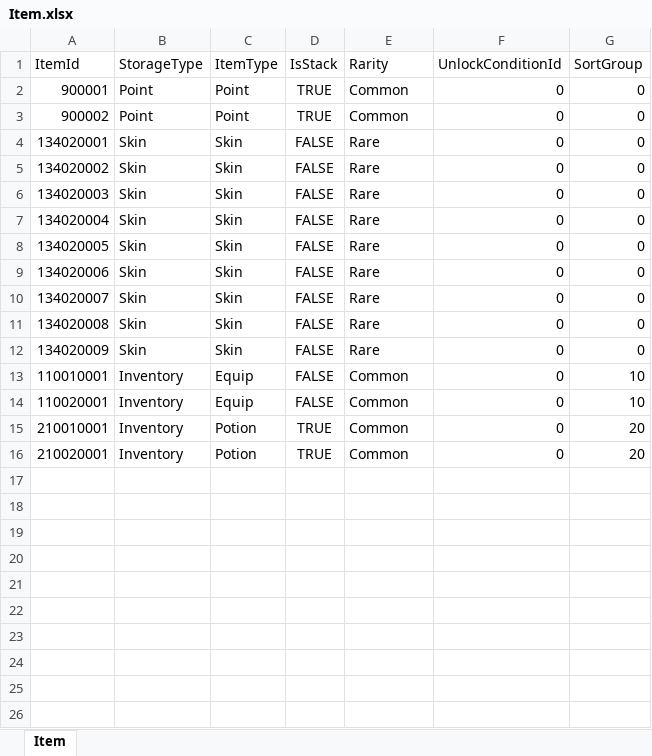
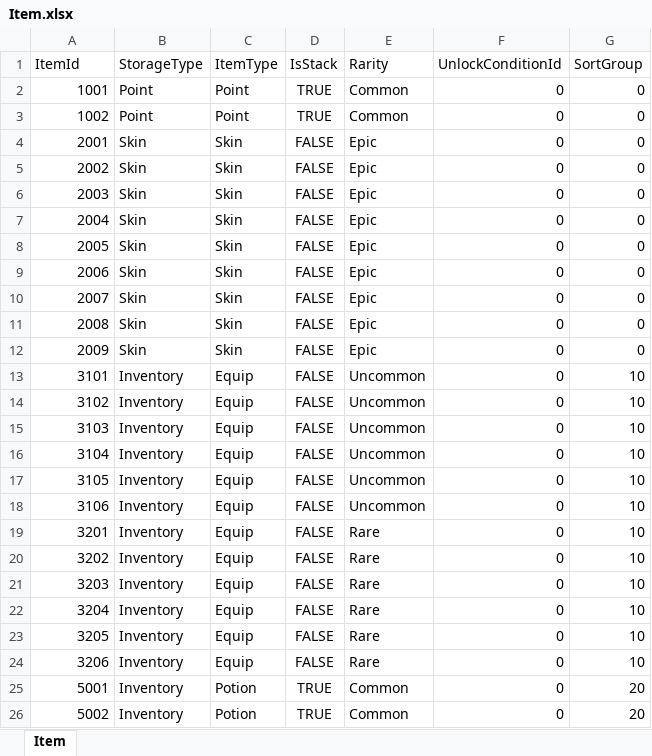
Before and after one commit to Gameberry/ProjectTT, an Excel workbook: Data/Item.xlsx, sheet Item, drawn as a sheet; values as stored, in another font and other column widths than the file's, no borders; addresses are those after the commit; the diff names each change by its address in the sheet, - before the commit and + after, or states it on an @@ line.

Commit message:
Item쪽 작업중. EquipmentTable.AddEquipment 예외처리 추가 해야함
Item쪽 작업중. EquipmentTable.AddEquipment 예외처리 추가 해야함

```diff
--- a/Data/Item.xlsx (sheet Item)
+++ b/Data/Item.xlsx (sheet Item)
-A2 (ItemId): 900001
+A2 (ItemId): 1001
-A3 (ItemId): 900002
+A3 (ItemId): 1002
-A4 (ItemId): 134020001
+A4 (ItemId): 2001
-E4:E12 (Rarity): Rare
+E4:E12 (Rarity): Epic
-A5 (ItemId): 134020002
+A5 (ItemId): 2002
-A6 (ItemId): 134020003
+A6 (ItemId): 2003
-A7 (ItemId): 134020004
+A7 (ItemId): 2004
-A8 (ItemId): 134020005
+A8 (ItemId): 2005
-A9 (ItemId): 134020006
+A9 (ItemId): 2006
-A10 (ItemId): 134020007
+A10 (ItemId): 2007
-A11 (ItemId): 134020008
+A11 (ItemId): 2008
-A12 (ItemId): 134020009
+A12 (ItemId): 2009
-A13 (ItemId): 110010001
+A13 (ItemId): 3101
-E13:E14 (Rarity): Common
+E13:E14 (Rarity): Uncommon
-A14 (ItemId): 110020001
+A14 (ItemId): 3102
+row 15: 3103 | Inventory | Equip | FALSE | Uncommon | 0 | 10
+row 16: 3104 | Inventory | Equip | FALSE | Uncommon | 0 | 10
+row 17: 3105 | Inventory | Equip | FALSE | Uncommon | 0 | 10
+row 18: 3106 | Inventory | Equip | FALSE | Uncommon | 0 | 10
+row 19: 3201 | Inventory | Equip | FALSE | Rare | 0 | 10
+row 20: 3202 | Inventory | Equip | FALSE | Rare | 0 | 10
+row 21: 3203 | Inventory | Equip | FALSE | Rare | 0 | 10
+row 22: 3204 | Inventory | Equip | FALSE | Rare | 0 | 10
+row 23: 3205 | Inventory | Equip | FALSE | Rare | 0 | 10
+row 24: 3206 | Inventory | Equip | FALSE | Rare | 0 | 10
-A25 (ItemId): 210010001
+A25 (ItemId): 5001
-A26 (ItemId): 210020001
+A26 (ItemId): 5002
```
Also changed, not shown: Data/Equip.xlsx, Data/Point.xlsx, 15 other files.
